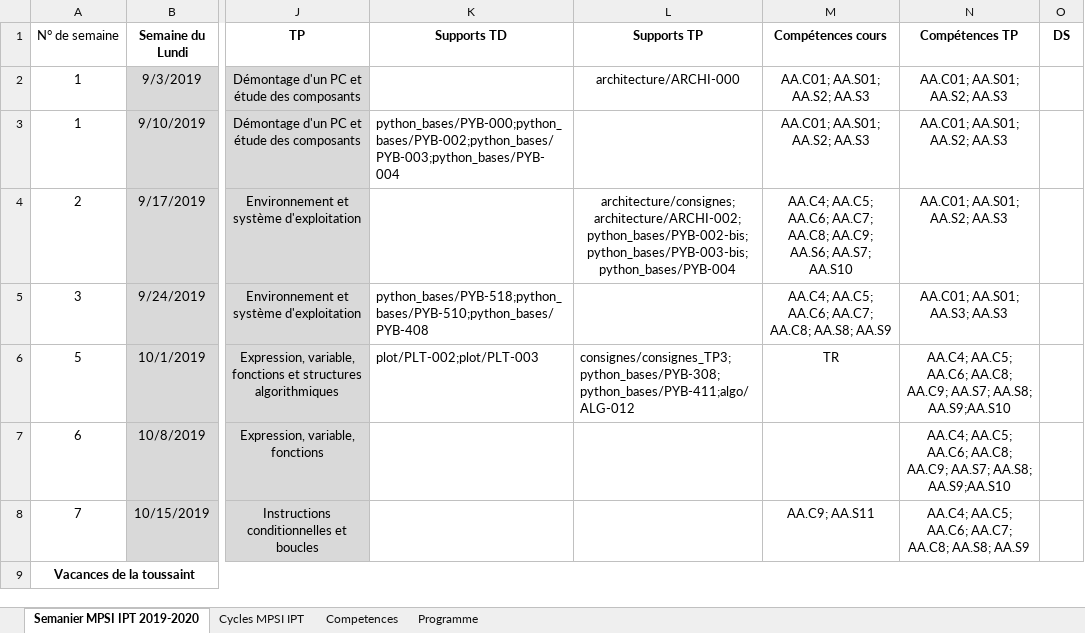
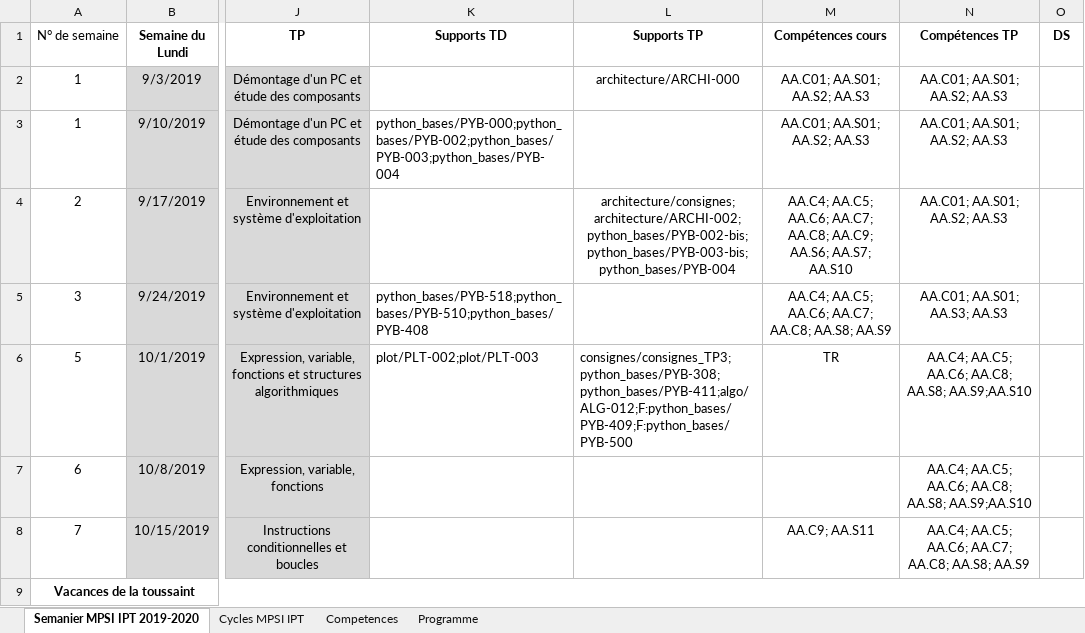
Before and after one commit to xpessoles/Informatique_MPSI, an Excel workbook: progression_2019_2020_IPT_MPSI.xlsx, sheet Semanier MPSI IPT 2019-2020, drawn as a sheet; only a part is shown, gaps mark what is left out; values as stored, in another font and other column widths than the file's, no borders; the diff names each change by its address in the sheet, - before the commit and + after, or states it on an @@ line.

```diff
--- a/progression_2019_2020_IPT_MPSI.xlsx (sheet Semanier MPSI IPT 2019-2020)
+++ b/progression_2019_2020_IPT_MPSI.xlsx (sheet Semanier MPSI IPT 2019-2020)
-L6 (Supports TP): consignes/consignes_TP3;python_bases/PYB-308;python_bases/PYB-411;algo/ALG-012
+L6 (Supports TP): consignes/consignes_TP3;python_bases/PYB-308;python_bases/PYB-411;algo/ALG-012;F:python_bases/PYB-409;F:python_bases/PYB-500
-N6:N7 (Compétences TP): …AA.C6; AA.C8; AA.C9; AA.S7; AA.S8; AA.S9;AA.S10
+N6:N7 (Compétences TP): …AA.C6; AA.C8; AA.S8; AA.S9;AA.S10
```
Also changed, not shown: inventaire_exos.xlsx, 46 other files.
